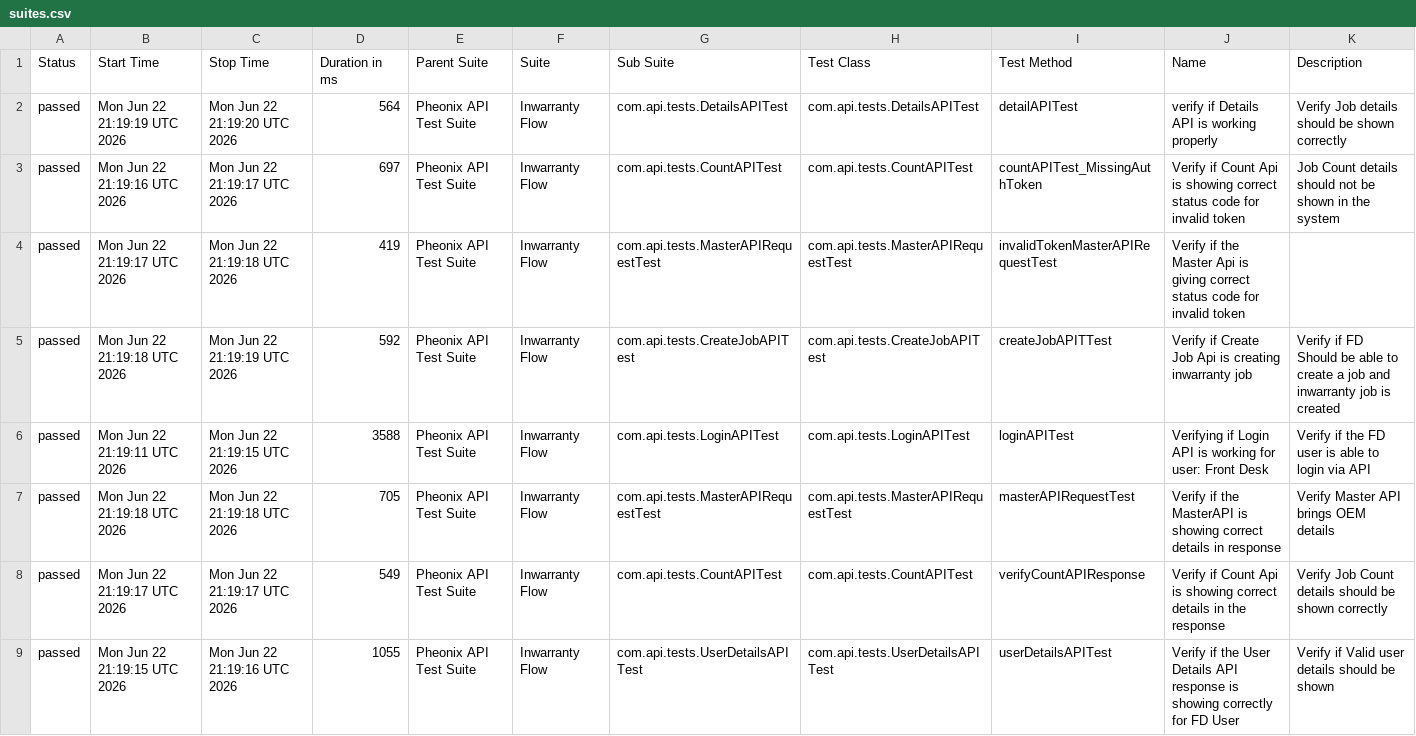
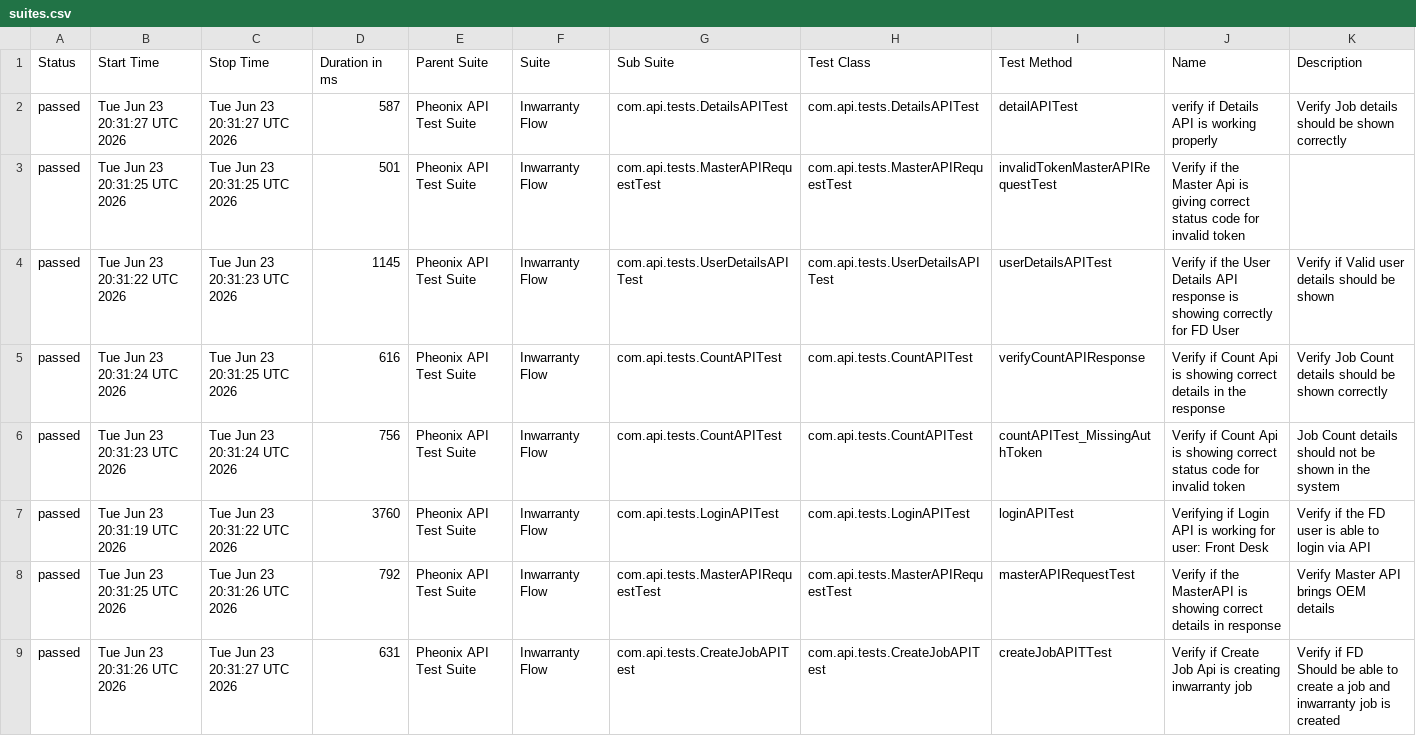
Before and after one commit to AnantKinlekar/PheonixTestAutomationFramework, a CSV file: data/suites.csv, drawn as a sheet.

```diff
--- a/data/suites.csv
+++ b/data/suites.csv
@@ -1,9 +1,9 @@
 "Status","Start Time","Stop Time","Duration in ms","Parent Suite","Suite","Sub Suite","Test Class","Test Method","Name","Description"
-"passed","Mon Jun 22 21:19:19 UTC 2026","Mon Jun 22 21:19:20 UTC 2026","564","Pheonix API Test Suite","Inwarranty Flow","com.api.tests.DetailsAPITest","com.api.tests.DetailsAPITest","detailAPITest","verify if Details API is working properly","Verify Job details should be shown correctly"
-"passed","Mon Jun 22 21:19:16 UTC 2026","Mon Jun 22 21:19:17 UTC 2026","697","Pheonix API Test Suite","Inwarranty Flow","com.api.tests.CountAPITest","com.api.tests.CountAPITest","countAPITest_MissingAuthToken","Verify if Count Api is showing correct status code for invalid token","Job Count details should not be shown in the system"
-"passed","Mon Jun 22 21:19:17 UTC 2026","Mon Jun 22 21:19:18 UTC 2026","419","Pheonix API Test Suite","Inwarranty Flow","com.api.tests.MasterAPIRequestTest","com.api.tests.MasterAPIRequestTest","invalidTokenMasterAPIRequestTest","Verify if the Master Api is giving correct status code for invalid token",""
-"passed","Mon Jun 22 21:19:18 UTC 2026","Mon Jun 22 21:19:19 UTC 2026","592","Pheonix API Test Suite","Inwarranty Flow","com.api.tests.CreateJobAPITest","com.api.tests.CreateJobAPITest","createJobAPITTest","Verify if Create Job Api is creating inwarranty job","Verify if FD Should be able to create a job and inwarranty job is created"
-"passed","Mon Jun 22 21:19:11 UTC 2026","Mon Jun 22 21:19:15 UTC 2026","3588","Pheonix API Test Suite","Inwarranty Flow","com.api.tests.LoginAPITest","com.api.tests.LoginAPITest","loginAPITest","Verifying if Login API is working for user: Front Desk","Verify if the FD user is able to login via API"
-"passed","Mon Jun 22 21:19:18 UTC 2026","Mon Jun 22 21:19:18 UTC 2026","705","Pheonix API Test Suite","Inwarranty Flow","com.api.tests.MasterAPIRequestTest","com.api.tests.MasterAPIRequestTest","masterAPIRequestTest","Verify if the MasterAPI is showing correct details in response","Verify Master API brings OEM details"
-"passed","Mon Jun 22 21:19:17 UTC 2026","Mon Jun 22 21:19:17 UTC 2026","549","Pheonix API Test Suite","Inwarranty Flow","com.api.tests.CountAPITest","com.api.tests.CountAPITest","verifyCountAPIResponse","Verify if Count Api is showing correct details in the response","Verify Job Count details should be shown correctly"
-"passed","Mon Jun 22 21:19:15 UTC 2026","Mon Jun 22 21:19:16 UTC 2026","1055","Pheonix API Test Suite","Inwarranty Flow","com.api.tests.UserDetailsAPITest","com.api.tests.UserDetailsAPITest","userDetailsAPITest","Verify if the User Details API response is showing correctly for FD User","Verify if Valid user details should be shown"
+"passed","Tue Jun 23 20:31:27 UTC 2026","Tue Jun 23 20:31:27 UTC 2026","587","Pheonix API Test Suite","Inwarranty Flow","com.api.tests.DetailsAPITest","com.api.tests.DetailsAPITest","detailAPITest","verify if Details API is working properly","Verify Job details should be shown correctly"
+"passed","Tue Jun 23 20:31:25 UTC 2026","Tue Jun 23 20:31:25 UTC 2026","501","Pheonix API Test Suite","Inwarranty Flow","com.api.tests.MasterAPIRequestTest","com.api.tests.MasterAPIRequestTest","invalidTokenMasterAPIRequestTest","Verify if the Master Api is giving correct status code for invalid token",""
+"passed","Tue Jun 23 20:31:22 UTC 2026","Tue Jun 23 20:31:23 UTC 2026","1145","Pheonix API Test Suite","Inwarranty Flow","com.api.tests.UserDetailsAPITest","com.api.tests.UserDetailsAPITest","userDetailsAPITest","Verify if the User Details API response is showing correctly for FD User","Verify if Valid user details should be shown"
+"passed","Tue Jun 23 20:31:24 UTC 2026","Tue Jun 23 20:31:25 UTC 2026","616","Pheonix API Test Suite","Inwarranty Flow","com.api.tests.CountAPITest","com.api.tests.CountAPITest","verifyCountAPIResponse","Verify if Count Api is showing correct details in the response","Verify Job Count details should be shown correctly"
+"passed","Tue Jun 23 20:31:23 UTC 2026","Tue Jun 23 20:31:24 UTC 2026","756","Pheonix API Test Suite","Inwarranty Flow","com.api.tests.CountAPITest","com.api.tests.CountAPITest","countAPITest_MissingAuthToken","Verify if Count Api is showing correct status code for invalid token","Job Count details should not be shown in the system"
+"passed","Tue Jun 23 20:31:19 UTC 2026","Tue Jun 23 20:31:22 UTC 2026","3760","Pheonix API Test Suite","Inwarranty Flow","com.api.tests.LoginAPITest","com.api.tests.LoginAPITest","loginAPITest","Verifying if Login API is working for user: Front Desk","Verify if the FD user is able to login via API"
+"passed","Tue Jun 23 20:31:25 UTC 2026","Tue Jun 23 20:31:26 UTC 2026","792","Pheonix API Test Suite","Inwarranty Flow","com.api.tests.MasterAPIRequestTest","com.api.tests.MasterAPIRequestTest","masterAPIRequestTest","Verify if the MasterAPI is showing correct details in response","Verify Master API brings OEM details"
+"passed","Tue Jun 23 20:31:26 UTC 2026","Tue Jun 23 20:31:27 UTC 2026","631","Pheonix API Test Suite","Inwarranty Flow","com.api.tests.CreateJobAPITest","com.api.tests.CreateJobAPITest","createJobAPITTest","Verify if Create Job Api is creating inwarranty job","Verify if FD Should be able to create a job and inwarranty job is created"
```
Also changed, not shown: data/behaviors.csv, 51 other files.
